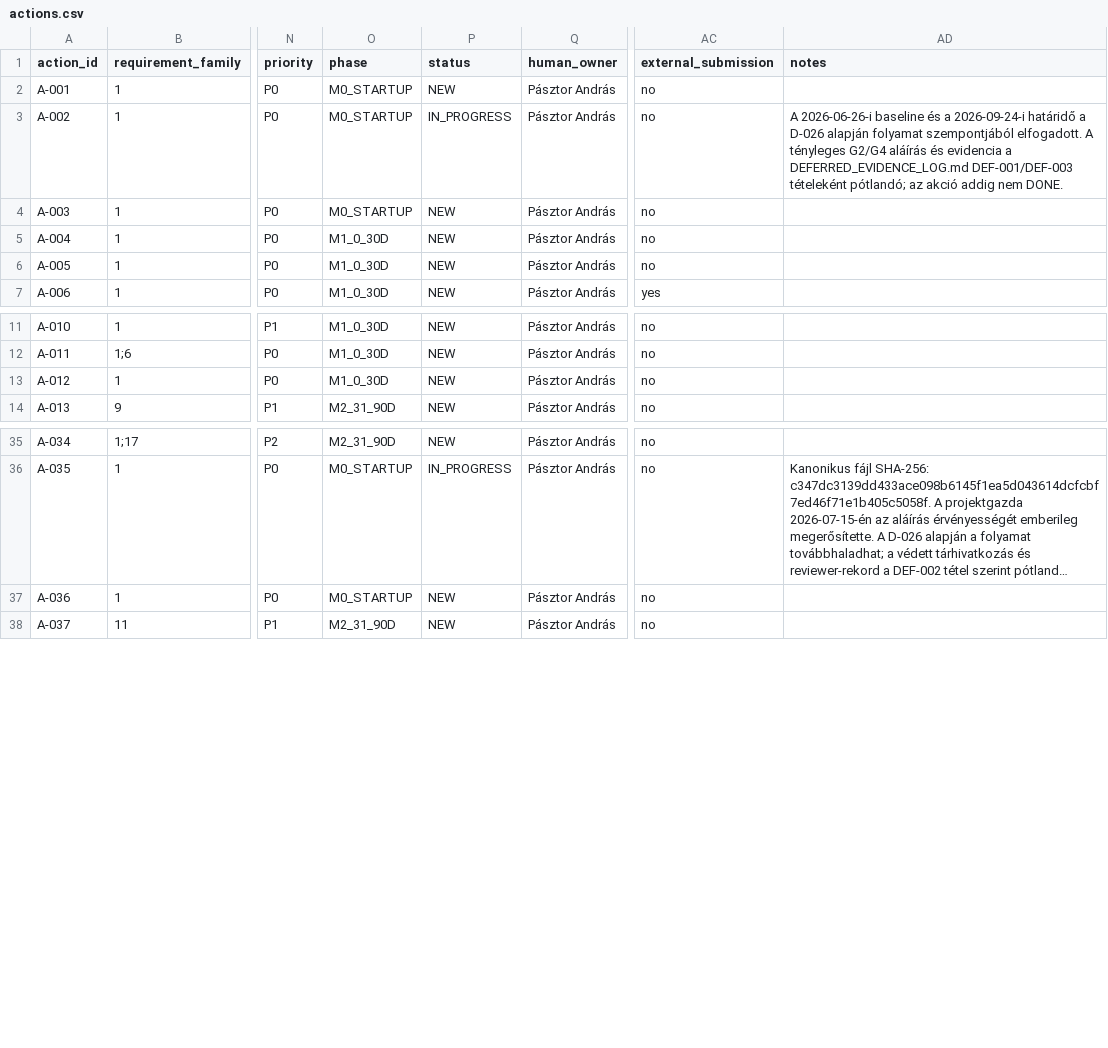
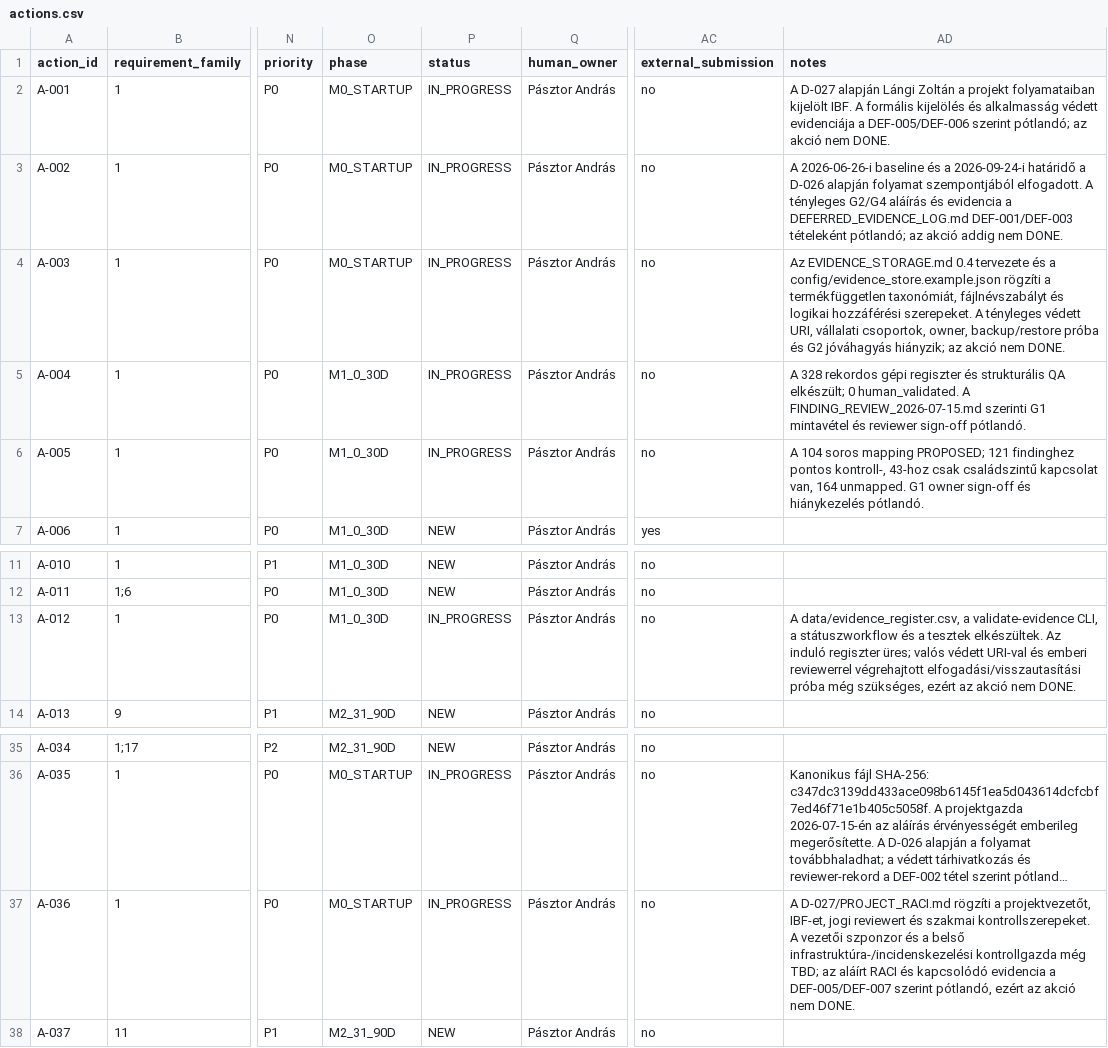
Before and after one commit to langizolihma/mc_nis2, a CSV file: data/actions.csv, drawn as a sheet; only a part is shown, gaps mark what is left out; long unchanged cells end in …; the diff names each change by its address in the sheet, - before the commit and + after, or states it on an @@ line.

Commit message:
Add evidence workflow and audit finding mapping

```diff
--- a/data/actions.csv
+++ b/data/actions.csv
-P2 (status): NEW
+P2 (status): IN_PROGRESS
-AD2 (notes): (empty)
+AD2 (notes): A D-027 alapján Lángi Zoltán a projekt folyamataiban kijelölt IBF. A formális kijelölés és alkalmasság védett evidenciája a DEF-005/DEF-006 szerint pótlandó; az akció nem DONE.
-P4:P6 (status): NEW
+P4:P6 (status): IN_PROGRESS
-AD4 (notes): (empty)
+AD4 (notes): Az EVIDENCE_STORAGE.md 0.4 tervezete és a config/evidence_store.example.json rögzíti a termékfüggetlen taxonómiát, fájlnévszabályt és logikai hozzáférési szerepeket. A tényleges védett URI, vállalati csoportok, owner, backup/restore próba és G2 jóváhagyás hiányzik; az akció nem DONE.
-AD5 (notes): (empty)
+AD5 (notes): A 328 rekordos gépi regiszter és strukturális QA elkészült; 0 human_validated. A FINDING_REVIEW_2026-07-15.md szerinti G1 mintavétel és reviewer sign-off pótlandó.
-AD6 (notes): (empty)
+AD6 (notes): A 104 soros mapping PROPOSED; 121 findinghez pontos kontroll-, 43-hoz csak családszintű kapcsolat van, 164 unmapped. G1 owner sign-off és hiánykezelés pótlandó.
-P13 (status): NEW
+P13 (status): IN_PROGRESS
-AD13 (notes): (empty)
+AD13 (notes): A data/evidence_register.csv, a validate-evidence CLI, a státuszworkflow és a tesztek elkészültek. Az induló regiszter üres; valós védett URI-val és emberi reviewerrel végrehajtott elfogadási/visszautasítási próba még szükséges, ezért az akció nem DONE.
-P37 (status): NEW
+P37 (status): IN_PROGRESS
-AD37 (notes): (empty)
+AD37 (notes): A D-027/PROJECT_RACI.md rögzíti a projektvezetőt, IBF-et, jogi reviewert és szakmai kontrollszerepeket. A vezetői szponzor és a belső infrastruktúra-/incidenskezelési kontrollgazda még TBD; az aláírt RACI és kapcsolódó evidencia a DEF-005/DEF-007 szerint pótlandó, ezért az akció nem DONE.
```
Also changed, not shown: 23 other files.
